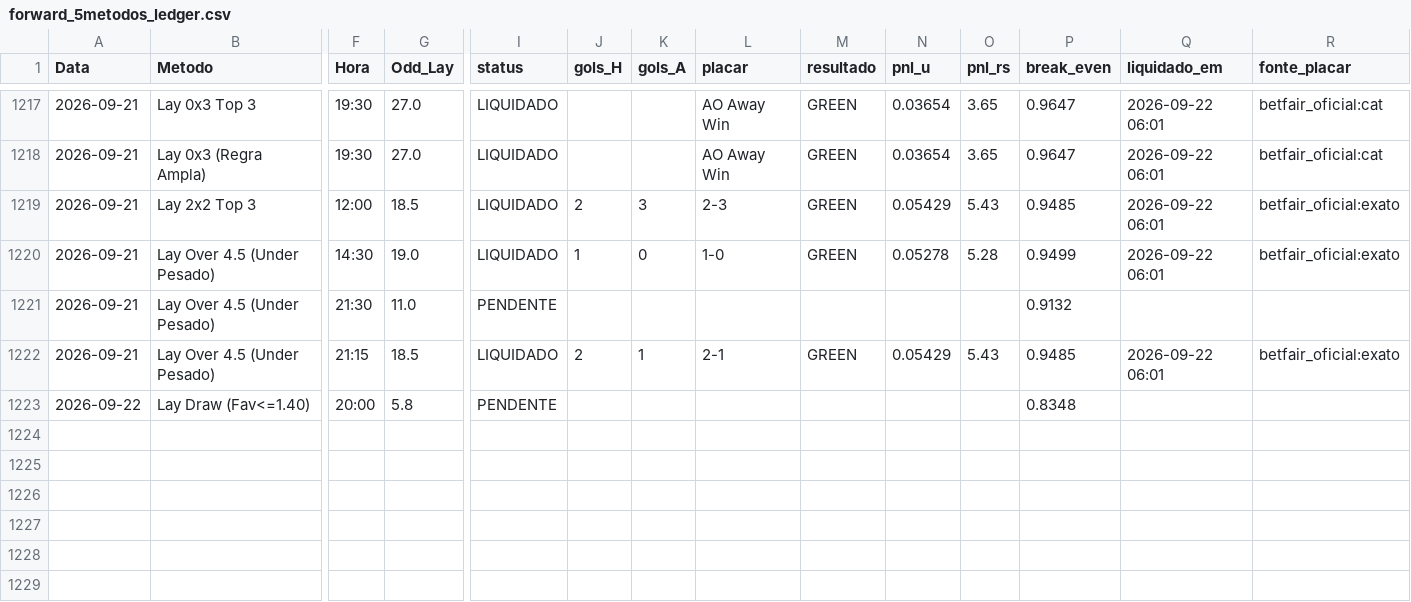
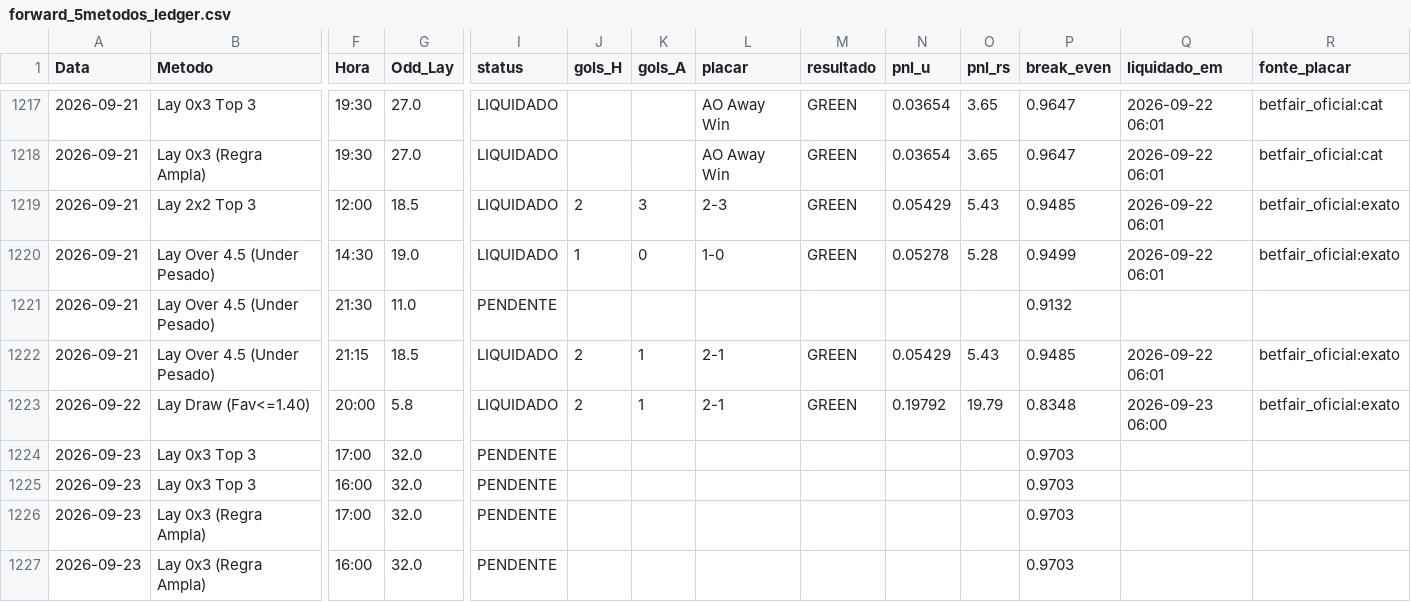
Before and after one commit to rpthiago/ARKAD_PROD, a CSV file: metodos_aprovados/forward_5metodos_ledger.csv, drawn as a sheet; only a part is shown, gaps mark what is left out; rows hold the shown columns only; the diff names each change by its address in the sheet, - before the commit and + after, or states it on an @@ line.

```diff
--- a/metodos_aprovados/forward_5metodos_ledger.csv
+++ b/metodos_aprovados/forward_5metodos_ledger.csv
-I1223 (status): PENDENTE
+I1223 (status): LIQUIDADO
-J1223 (gols_H): (empty)
+J1223 (gols_H): 2
-K1223 (gols_A): (empty)
+K1223 (gols_A): 1
-L1223 (placar): (empty)
+L1223 (placar): 2-1
-M1223 (resultado): (empty)
+M1223 (resultado): GREEN
-N1223 (pnl_u): (empty)
+N1223 (pnl_u): 0.19792
-O1223 (pnl_rs): (empty)
+O1223 (pnl_rs): 19.79
-Q1223 (liquidado_em): (empty)
+Q1223 (liquidado_em): 2026-09-23 06:00
-R1223 (fonte_placar): (empty)
+R1223 (fonte_placar): betfair_oficial:exato
+row 1224: 2026-09-23 | Lay 0x3 Top 3 | 17:00 | 32.0 | PENDENTE |  |  |  |  |  |  | 0.9703
+row 1225: 2026-09-23 | Lay 0x3 Top 3 | 16:00 | 32.0 | PENDENTE |  |  |  |  |  |  | 0.9703
+row 1226: 2026-09-23 | Lay 0x3 (Regra Ampla) | 17:00 | 32.0 | PENDENTE |  |  |  |  |  |  | 0.9703
+row 1227: 2026-09-23 | Lay 0x3 (Regra Ampla) | 16:00 | 32.0 | PENDENTE |  |  |  |  |  |  | 0.9703
```
Also changed, not shown: forward_oculto/forward_oculto_log.csv, metodos_aprovados/.cache_forward_ko_vps.csv, 15 other files.
